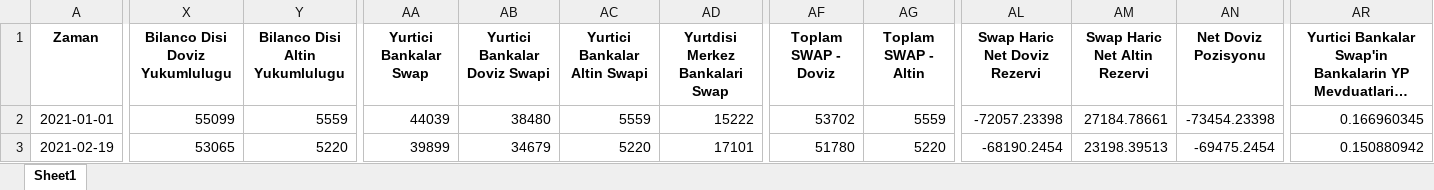
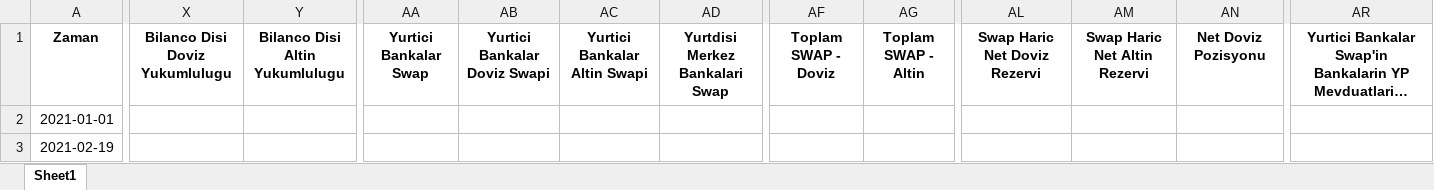
Before and after one commit to mb-reserves/mb-reserves.github.io, an Excel workbook: docs/Tablo.xlsx, sheet Sheet1, drawn as a sheet; only a part is shown, gaps mark what is left out; long unchanged cells end in …; values as stored, in another font and other column widths than the file's, no borders; the diff covers the shown part only; the diff names each change by its address in the sheet, - before the commit and + after, or states it on an @@ line.

```diff
--- a/docs/Tablo.xlsx (sheet Sheet1)
+++ b/docs/Tablo.xlsx (sheet Sheet1)
-X2 (Bilanco Disi Doviz Yukumlulugu): 55099
+X2 (Bilanco Disi Doviz Yukumlulugu): (empty)
-Y2 (Bilanco Disi Altin Yukumlulugu): 5559
+Y2 (Bilanco Disi Altin Yukumlulugu): (empty)
-AA2 (Yurtici Bankalar Swap): 44039
+AA2 (Yurtici Bankalar Swap): (empty)
-AB2 (Yurtici Bankalar Doviz Swapi): 38480
+AB2 (Yurtici Bankalar Doviz Swapi): (empty)
-AC2 (Yurtici Bankalar Altin Swapi): 5559
+AC2 (Yurtici Bankalar Altin Swapi): (empty)
-AD2 (Yurtdisi Merkez Bankalari Swap): 15222
+AD2 (Yurtdisi Merkez Bankalari Swap): (empty)
-AF2 (Toplam SWAP - Doviz): 53702
+AF2 (Toplam SWAP - Doviz): (empty)
-AG2 (Toplam SWAP - Altin): 5559
+AG2 (Toplam SWAP - Altin): (empty)
-AL2 (Swap Haric Net Doviz Rezervi): -72057.23398
+AL2 (Swap Haric Net Doviz Rezervi): (empty)
-AM2 (Swap Haric Net Altin Rezervi): 27184.78661
+AM2 (Swap Haric Net Altin Rezervi): (empty)
-AN2 (Net Doviz Pozisyonu): -73454.23398
+AN2 (Net Doviz Pozisyonu): (empty)
-AR2: 0.166960345
+AR2: (empty)
-X3 (Bilanco Disi Doviz Yukumlulugu): 53065
+X3 (Bilanco Disi Doviz Yukumlulugu): (empty)
-Y3 (Bilanco Disi Altin Yukumlulugu): 5220
+Y3 (Bilanco Disi Altin Yukumlulugu): (empty)
-AA3 (Yurtici Bankalar Swap): 39899
+AA3 (Yurtici Bankalar Swap): (empty)
-AB3 (Yurtici Bankalar Doviz Swapi): 34679
+AB3 (Yurtici Bankalar Doviz Swapi): (empty)
-AC3 (Yurtici Bankalar Altin Swapi): 5220
+AC3 (Yurtici Bankalar Altin Swapi): (empty)
-AD3 (Yurtdisi Merkez Bankalari Swap): 17101
+AD3 (Yurtdisi Merkez Bankalari Swap): (empty)
-AF3 (Toplam SWAP - Doviz): 51780
+AF3 (Toplam SWAP - Doviz): (empty)
-AG3 (Toplam SWAP - Altin): 5220
+AG3 (Toplam SWAP - Altin): (empty)
-AL3 (Swap Haric Net Doviz Rezervi): -68190.2454
+AL3 (Swap Haric Net Doviz Rezervi): (empty)
-AM3 (Swap Haric Net Altin Rezervi): 23198.39513
+AM3 (Swap Haric Net Altin Rezervi): (empty)
-AN3 (Net Doviz Pozisyonu): -69475.2454
+AN3 (Net Doviz Pozisyonu): (empty)
-AR3: 0.150880942
+AR3: (empty)
```
Also changed, not shown: 1 added row and 720 edited cells elsewhere in this sheet, 6 other files.
